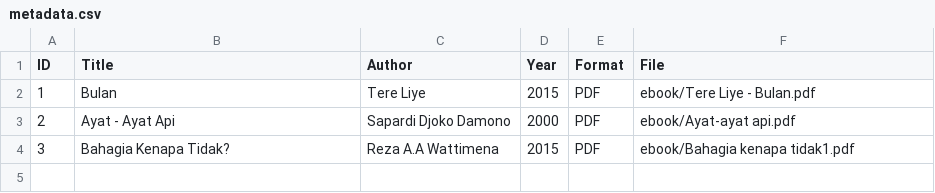
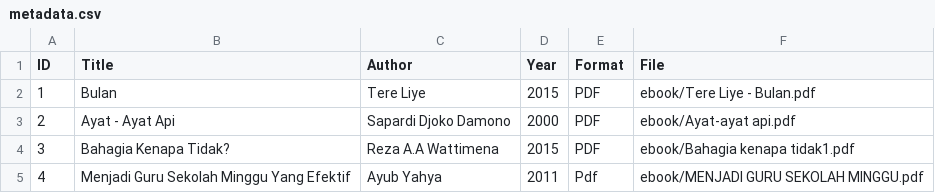
Before and after one commit to nnawoo/digitallibrary, a CSV file: metadata/metadata.csv, drawn as a sheet; the diff names each change by its address in the sheet, - before the commit and + after, or states it on an @@ line.

Commit message:
Update metadata.csv

```diff
--- a/metadata/metadata.csv
+++ b/metadata/metadata.csv
+row 5: 4 | Menjadi Guru Sekolah Minggu Yang Efektif | Ayub Yahya | 2011 | Pdf | ebook/MENJADI GURU SEKOLAH MINGGU.pdf
```
